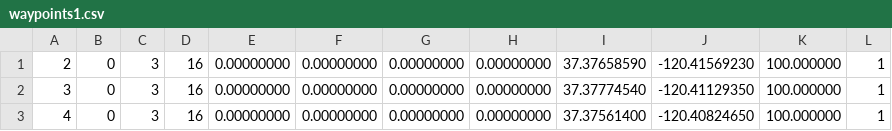
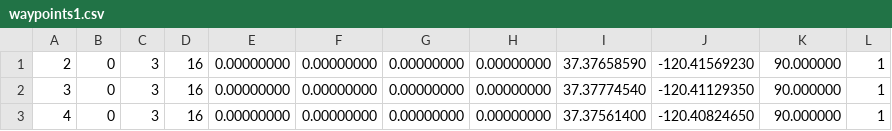
Before and after one commit to dhollenbeck1/LEAP-FROG, a CSV file: statemachine-sitl/mission_plan/waypoints1.csv, drawn as a sheet.

```diff
--- a/statemachine-sitl/mission_plan/waypoints1.csv
+++ b/statemachine-sitl/mission_plan/waypoints1.csv
@@ -1,3 +1,3 @@
-2,0,3,16,0.00000000,0.00000000,0.00000000,0.00000000,37.37658590,-120.41569230,100.000000,1
-3,0,3,16,0.00000000,0.00000000,0.00000000,0.00000000,37.37774540,-120.41129350,100.000000,1
-4,0,3,16,0.00000000,0.00000000,0.00000000,0.00000000,37.37561400,-120.40824650,100.000000,1
+2,0,3,16,0.00000000,0.00000000,0.00000000,0.00000000,37.37658590,-120.41569230,90.000000,1
+3,0,3,16,0.00000000,0.00000000,0.00000000,0.00000000,37.37774540,-120.41129350,90.000000,1
+4,0,3,16,0.00000000,0.00000000,0.00000000,0.00000000,37.37561400,-120.40824650,90.000000,1
```
Also changed, not shown: statemachine-sitl/mission_plan/waypoints2.csv, statemachine-sitl/waypoints.csv, 4 other files.
